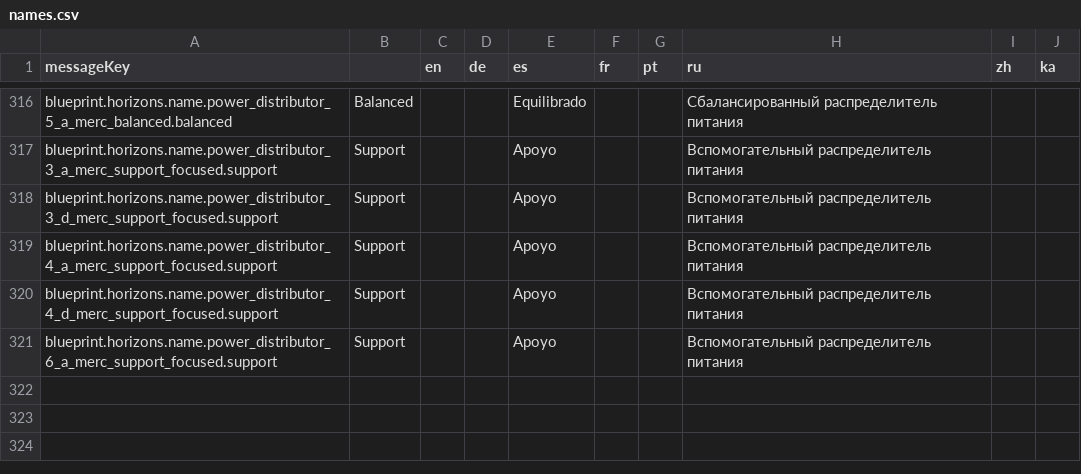
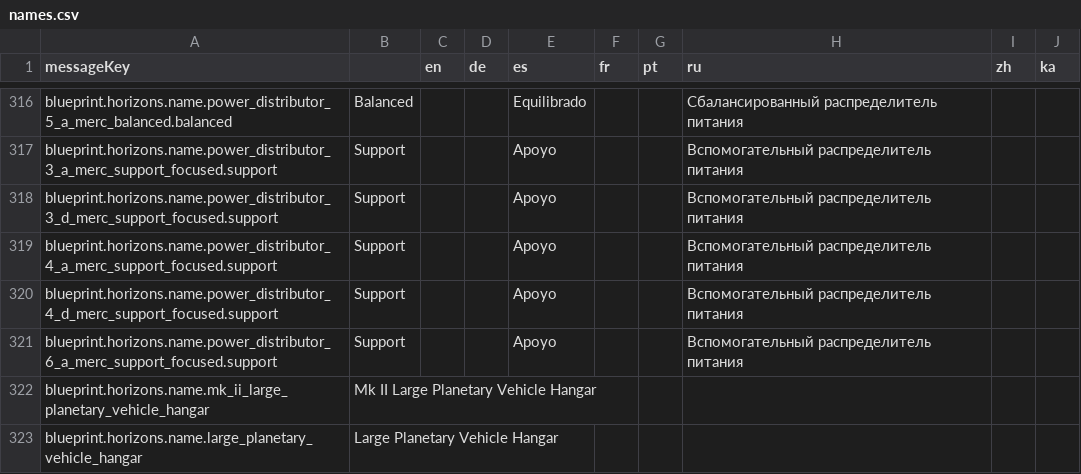
Before and after one commit to jixxed/ed-odyssey-materials-helper, a CSV file: application/src/main/resources/locale/blueprint/horizons/names.csv, drawn as a sheet; only a part is shown, gaps mark what is left out.

```diff
--- a/application/src/main/resources/locale/blueprint/horizons/names.csv
+++ b/application/src/main/resources/locale/blueprint/horizons/names.csv
@@ -321 +321,3 @@
 "blueprint.horizons.name.power_distributor_6_a_merc_support_focused.support","Support","","","Apoyo","","","Вспомогательный распределитель питания","",""
+"blueprint.horizons.name.mk_ii_large_planetary_vehicle_hangar","Mk II Large Planetary Vehicle Hangar","","","","","","","",""
+"blueprint.horizons.name.large_planetary_vehicle_hangar","Large Planetary Vehicle Hangar","","","","","","","",""
```
Also changed, not shown: application/src/main/resources/locale/material/horizons/commodity.csv, application/src/main/resources/locale/material/horizons/commodity.description.csv, 6 other files.
